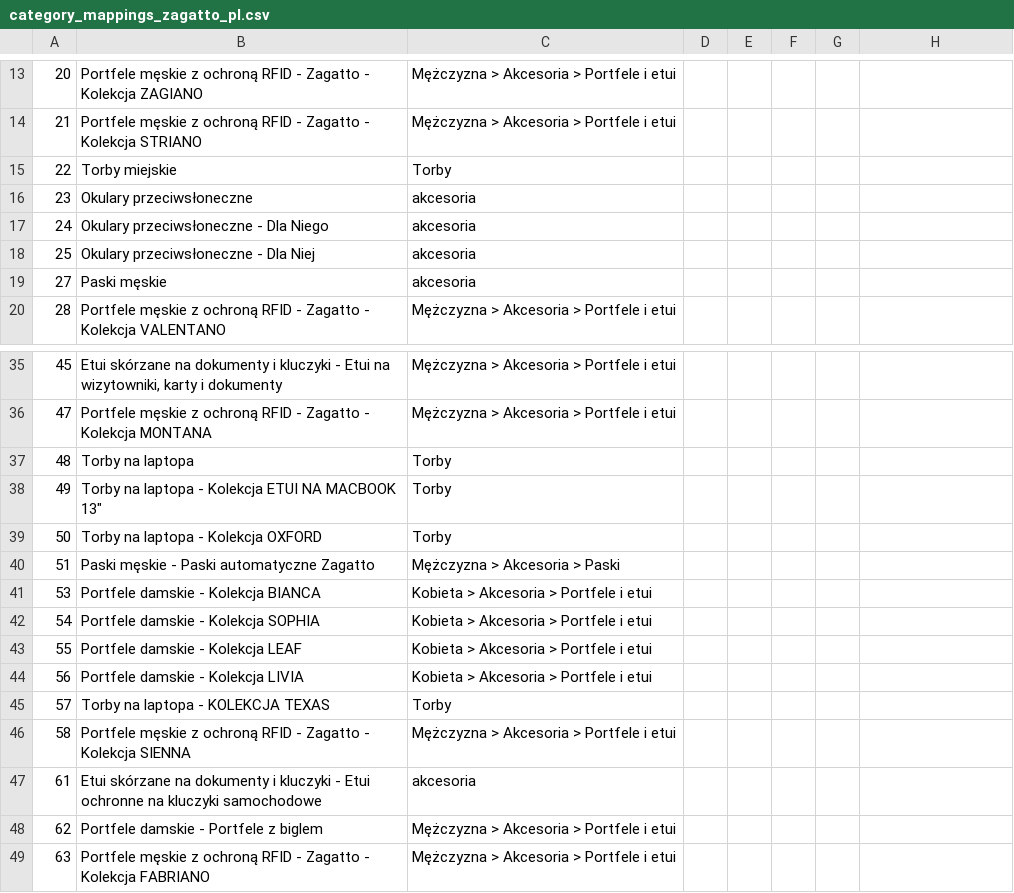
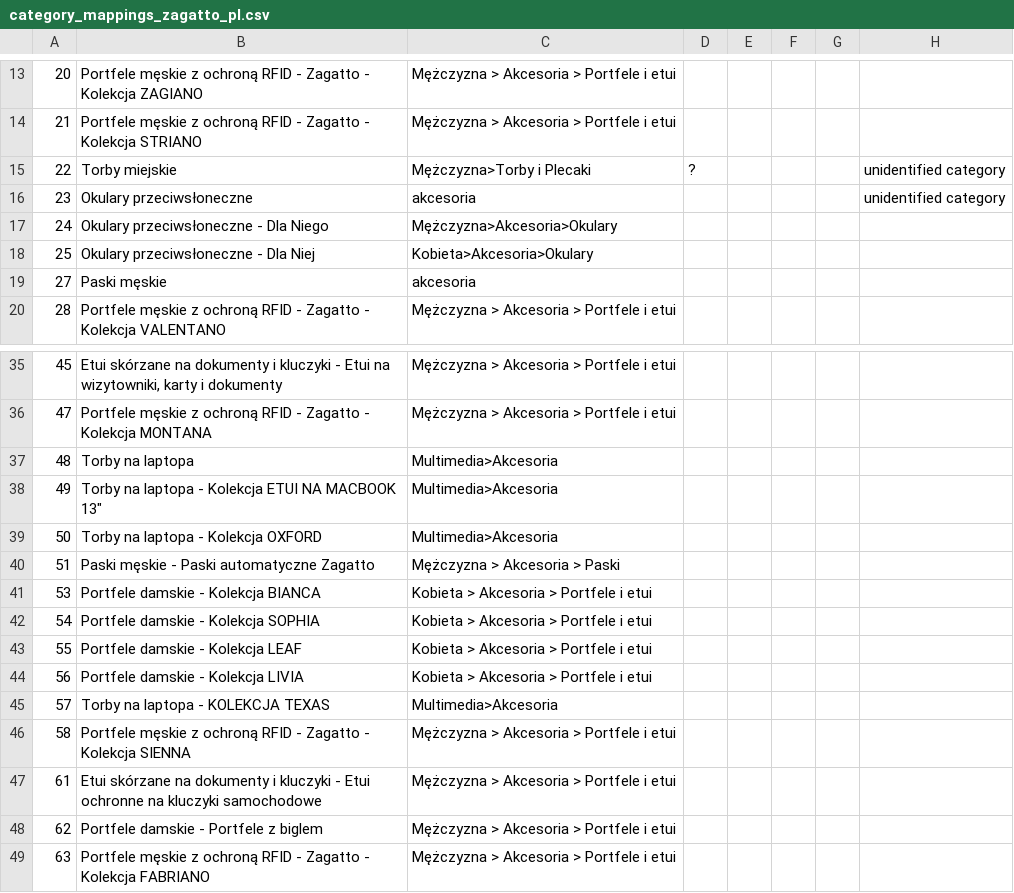
Before and after one commit to pogasanov/thegateway, a CSV file: selly_pkg/selly/category_mappings_zagatto_pl.csv, drawn as a sheet; only a part is shown, gaps mark what is left out; the diff names each change by its address in the sheet, - before the commit and + after, or states it on an @@ line.

Commit message:
Update Zagatto category mapping file with fixes

```diff
--- a/selly_pkg/selly/category_mappings_zagatto_pl.csv
+++ b/selly_pkg/selly/category_mappings_zagatto_pl.csv
-C15: Torby
+C15: Mężczyzna>Torby i Plecaki
-D15: (empty)
+D15: ?
-H15:H16: (empty)
+H15:H16: unidentified category
-C17: akcesoria
+C17: Mężczyzna>Akcesoria>Okulary
-C18: akcesoria
+C18: Kobieta>Akcesoria>Okulary
-C37:C39: Torby
+C37:C39: Multimedia>Akcesoria
-C45: Torby
+C45: Multimedia>Akcesoria
-C47: akcesoria
+C47: Mężczyzna > Akcesoria > Portfele i etui
```
